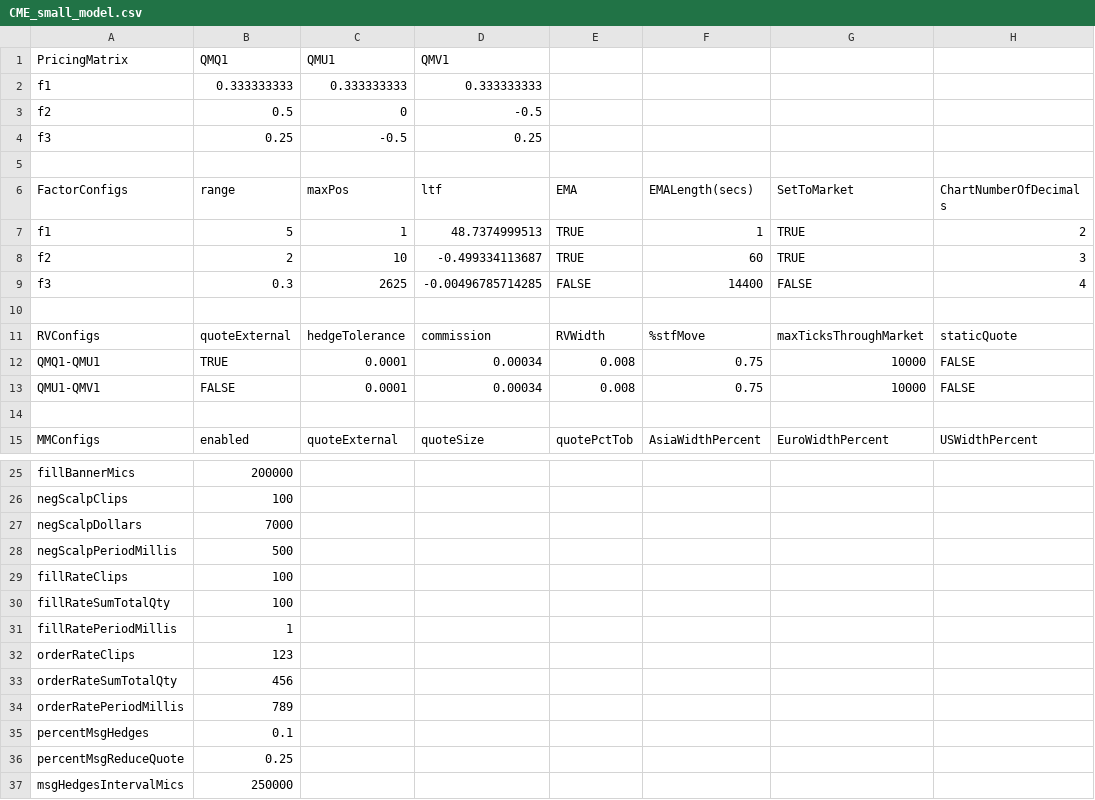
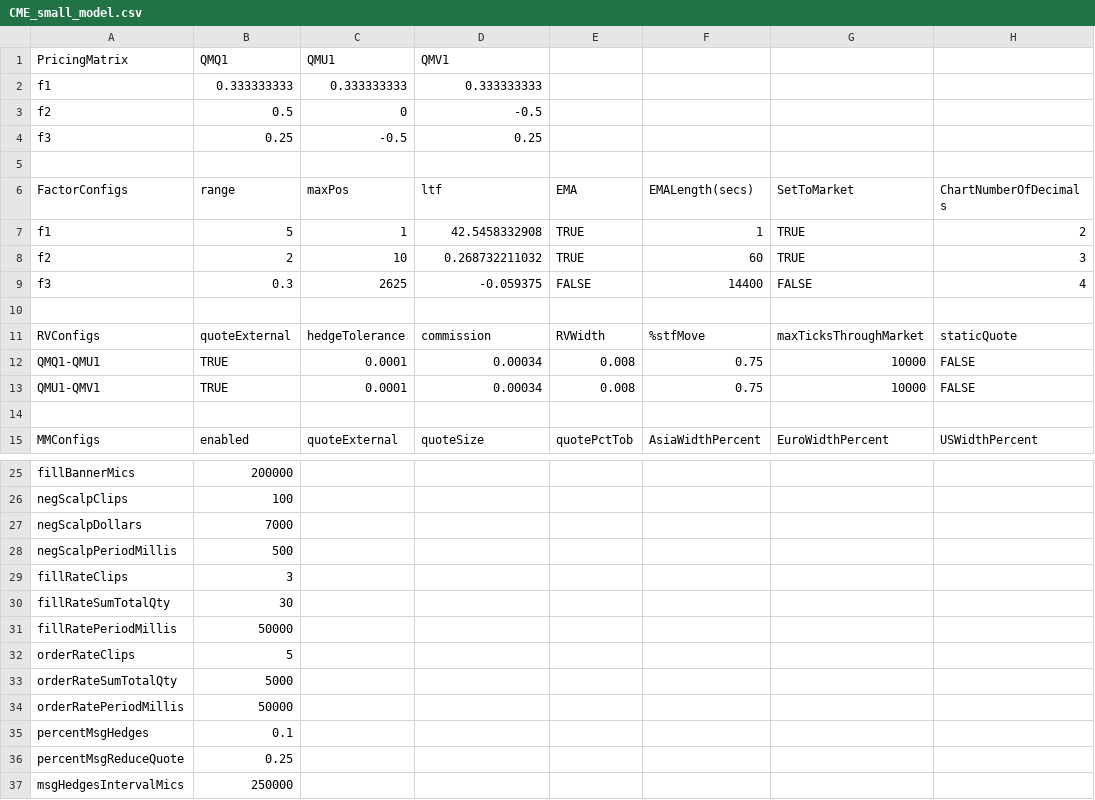
Before and after one commit to kzhdev/strats, a CSV file: config/minimal_cme/CME_small_model.csv, drawn as a sheet; only a part is shown, gaps mark what is left out; the diff names each change by its address in the sheet, - before the commit and + after, or states it on an @@ line.

```diff
--- a/config/minimal_cme/CME_small_model.csv
+++ b/config/minimal_cme/CME_small_model.csv
-D7 (ltf): 48.7374999513
+D7 (ltf): 42.5458332908
-D8 (ltf): -0.499334113687
+D8 (ltf): 0.268732211032
-D9 (ltf): -0.00496785714285
+D9 (ltf): -0.059375
-B13 (range): FALSE
+B13 (range): TRUE
-B29 (range): 100
+B29 (range): 3
-B30 (range): 100
+B30 (range): 30
-B31 (range): 1
+B31 (range): 50000
-B32 (range): 123
+B32 (range): 5
-B33 (range): 456
+B33 (range): 5000
-B34 (range): 789
+B34 (range): 50000
```
Also changed, not shown: 3 other files.
